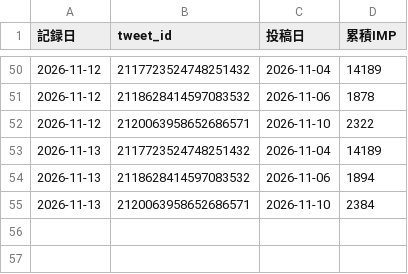
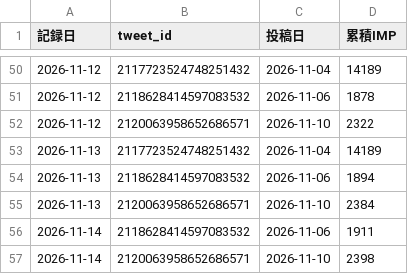
Before and after one commit to useakat/xClaude, a CSV file: logs/w001_imp_daily.csv, drawn as a sheet; only a part is shown, gaps mark what is left out.

```diff
--- a/logs/w001_imp_daily.csv
+++ b/logs/w001_imp_daily.csv
@@ -55 +55,3 @@
 2026-11-13,2120063958652686571,2026-11-10,2384
+2026-11-14,2118628414597083532,2026-11-06,1911
+2026-11-14,2120063958652686571,2026-11-10,2398
```
Also changed, not shown: logs/buzz_scores.csv, 1 other file.
